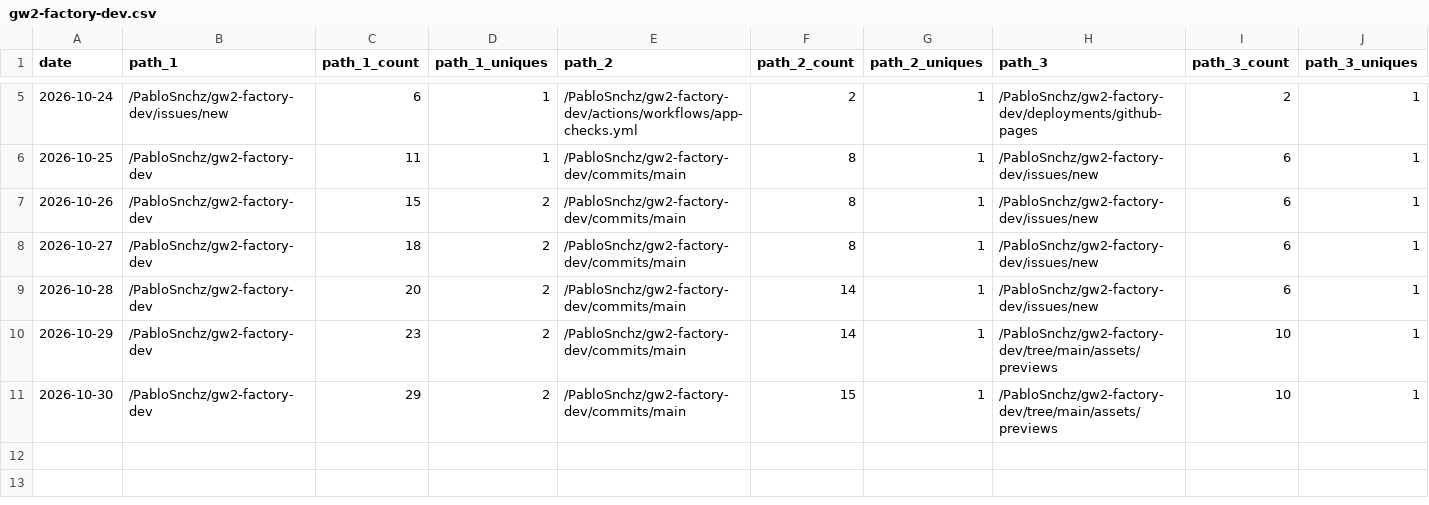
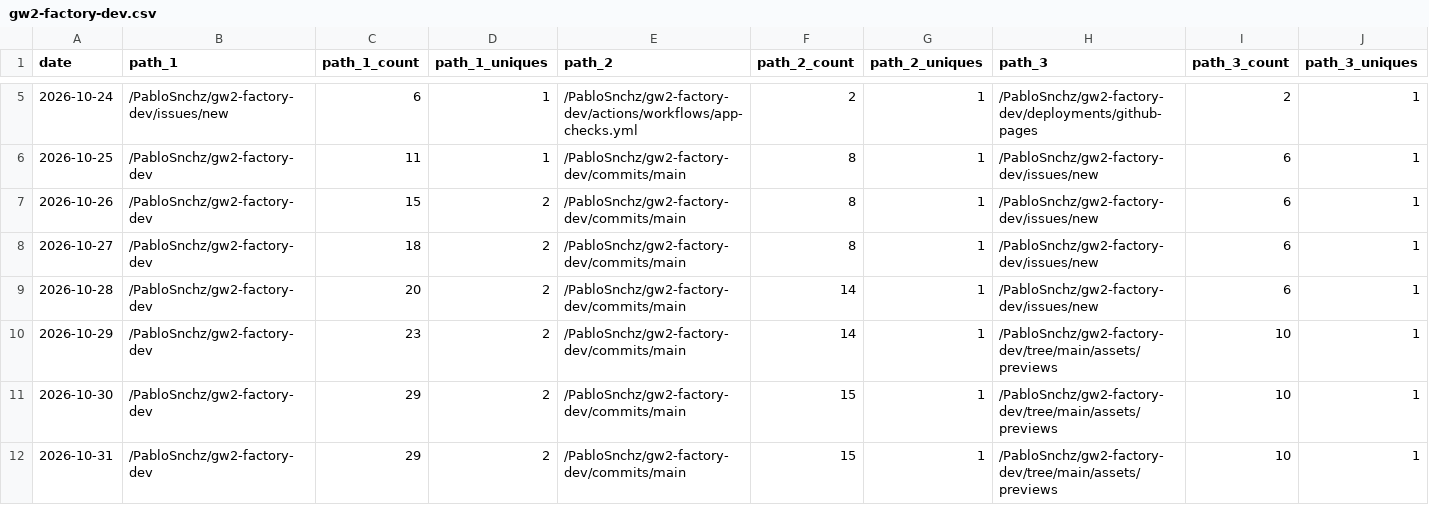
Before and after one commit to PabloSnchz/github-repo-traffic-stats, a CSV file: data/github_paths/gw2-factory-dev.csv, drawn as a sheet; only a part is shown, gaps mark what is left out; rows hold the shown columns only; the diff names each change by its address in the sheet, - before the commit and + after, or states it on an @@ line.

Commit message:
data update

```diff
--- a/data/github_paths/gw2-factory-dev.csv
+++ b/data/github_paths/gw2-factory-dev.csv
+row 12: 2026-10-31 | /PabloSnchz/gw2-factory-dev | 29 | 2 | /PabloSnchz/gw2-factory-dev/commits/main | 15 | 1 | /PabloSnchz/gw2-factory-dev/tree/main/assets/previews | 10 | 1
```
Also changed, not shown: data/github_paths/gw2-agents-dashboard.csv, data/github_paths/gw2-factory-dashboard.csv, 4 other files.
